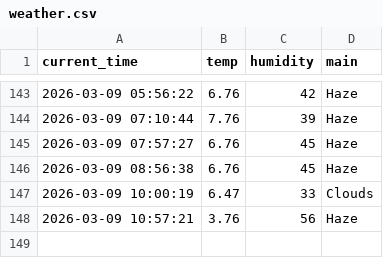
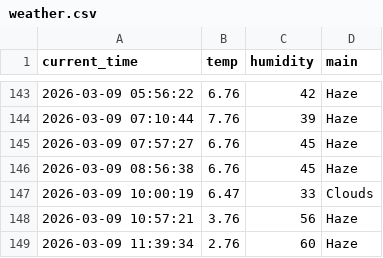
Before and after one commit to 0307102bj41-afk/weather_5m, a CSV file: weather.csv, drawn as a sheet; only a part is shown, gaps mark what is left out; the diff names each change by its address in the sheet, - before the commit and + after, or states it on an @@ line.

```diff
--- a/weather.csv
+++ b/weather.csv
+row 149: 2026-03-09 11:39:34 | 2.76 | 60 | Haze
```
